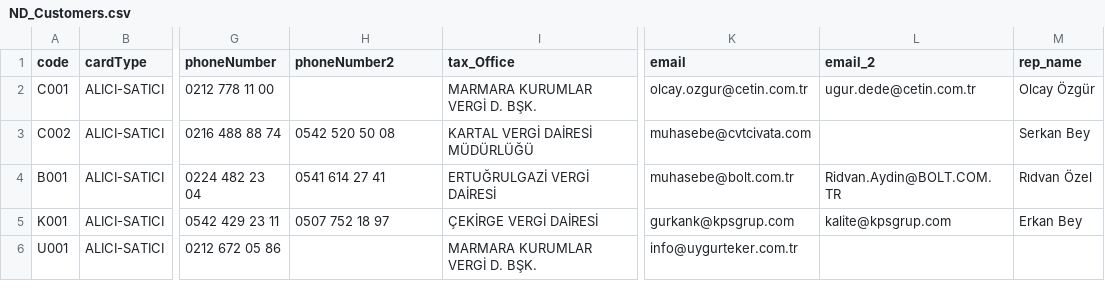
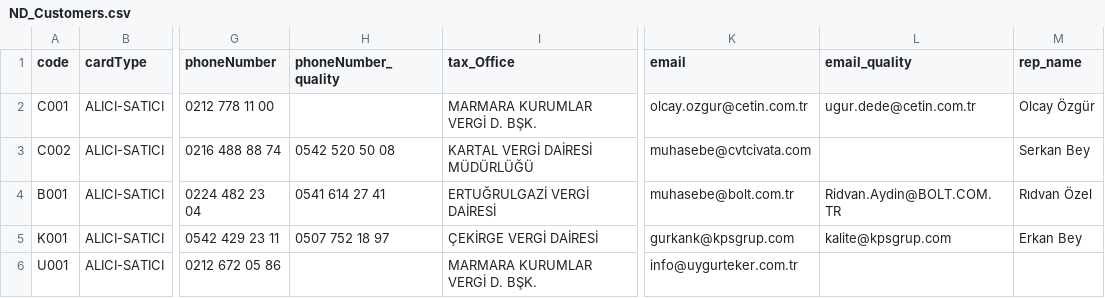
Before and after one commit to uthmana/nd-bpm-project, a CSV file: seeds/ND_Customers.csv, drawn as a sheet; only a part is shown, gaps mark what is left out; the diff names each change by its address in the sheet, - before the commit and + after, or states it on an @@ line.

Commit message:
fix fault entry

```diff
--- a/seeds/ND_Customers.csv
+++ b/seeds/ND_Customers.csv
-H1: phoneNumber2
+H1: phoneNumber_quality
-L1: email_2
+L1: email_quality
```
Also changed, not shown: public/ND_Customers.csv, 10 other files.
